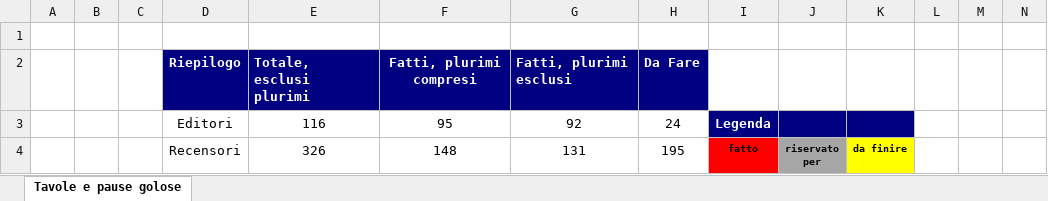
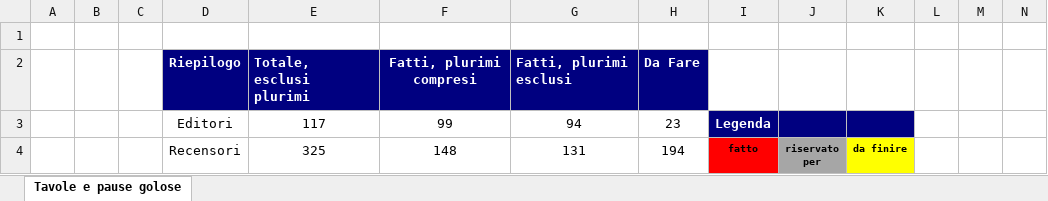
Before and after one commit to pecoraneraeditore/mappa-ristoranti, an Excel workbook: Roma_2027.xlsx, sheet Tavole e pause golose, drawn as a sheet; only a part is shown; values as stored, in another font and other column widths than the file's, no borders; removed rows and columns are numbered as before the commit, all else as after; rows hold the shown columns only; the diff covers the shown part only; the diff names each change by its address in the sheet, - before the commit and + after, or states it on an @@ line.

```diff
--- a/Roma_2027.xlsx (sheet Tavole e pause golose)
+++ b/Roma_2027.xlsx (sheet Tavole e pause golose)
-row 3:  |  |  | Editori | 116 | 95 | 92 | 24 | Legenda
+row 3:  |  |  | Editori | 117 | 99 | 94 | 23 | Legenda
-E4: 326
+E4: 325
-H4: 195
+H4: 194
```
Also changed, not shown: 27 edited cells and cell formats elsewhere in this sheet, 3 other files.
